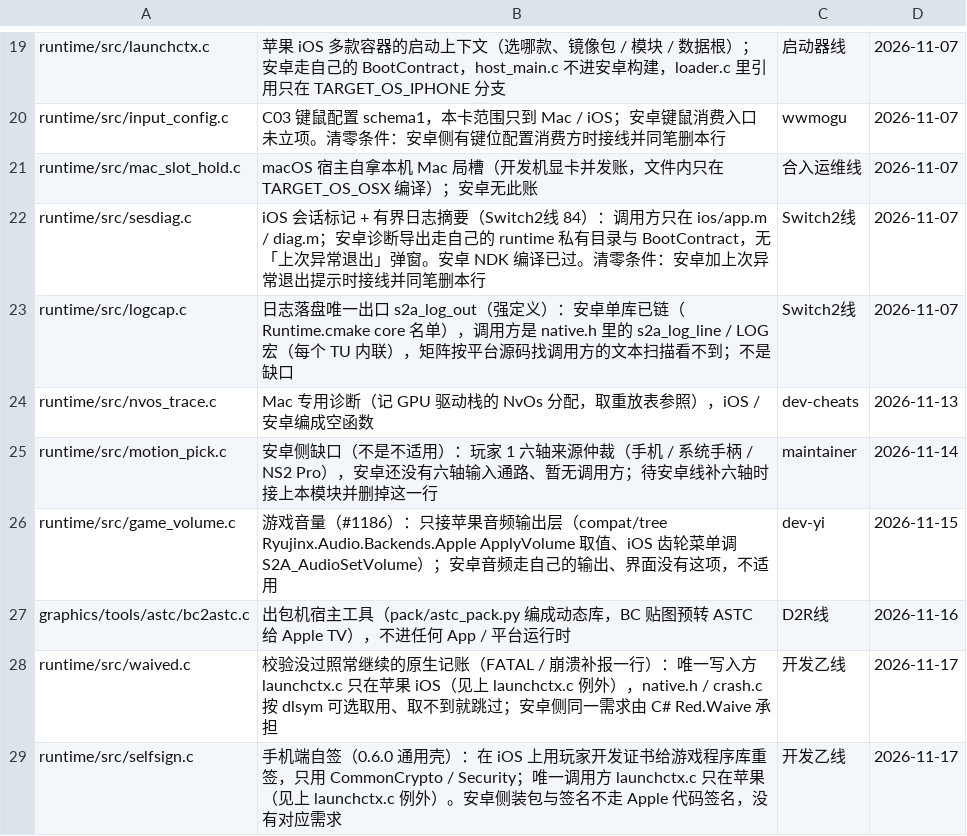
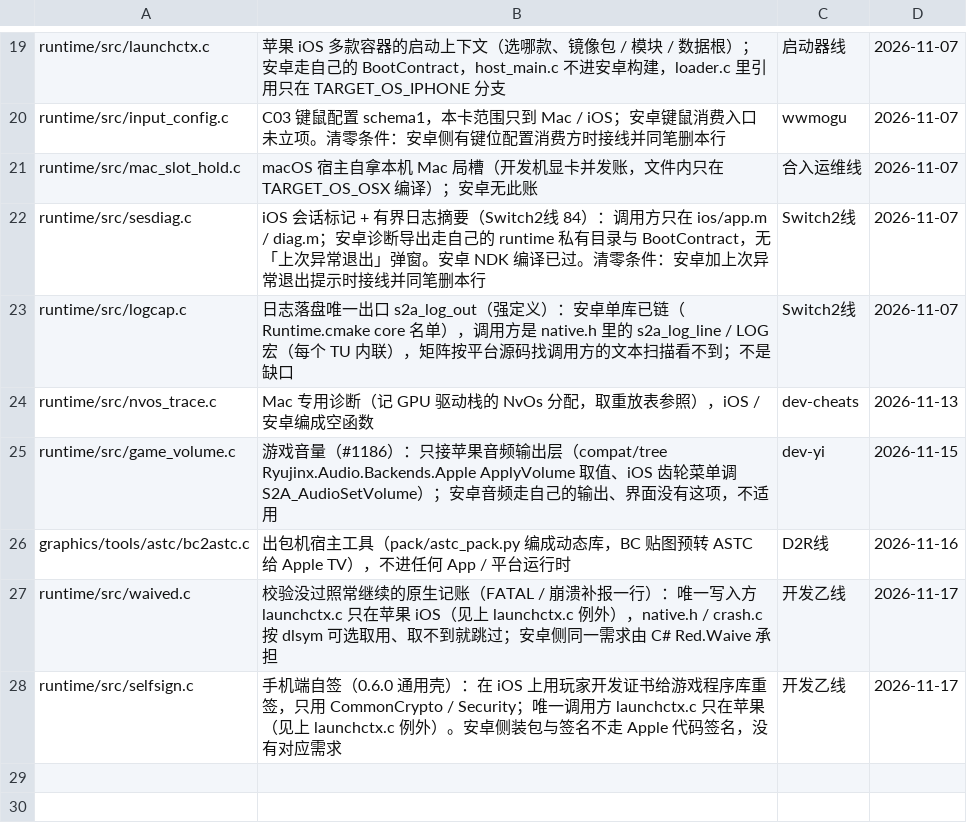
Before and after one commit to 642223522/S2Arm, a TSV file: docs/安卓接入矩阵_例外.tsv, drawn as a sheet; only a part is shown, gaps mark what is left out; the diff names each change by its address in the sheet, - before the commit and + after, or states it on an @@ line.

```diff
--- a/docs/安卓接入矩阵_例外.tsv
+++ b/docs/安卓接入矩阵_例外.tsv
-row 25: runtime/src/motion_pick.c | 安卓侧缺口（不是不适用）：玩家 1 六轴来源仲裁（手机 / 系统手柄 / NS2 Pro），安卓还没有六轴输入通路、暂无调用方；待安卓线补六轴时接上本模块并删掉这一行 | maintainer | 2026-11-14
```
Also changed, not shown: 13 other files.
